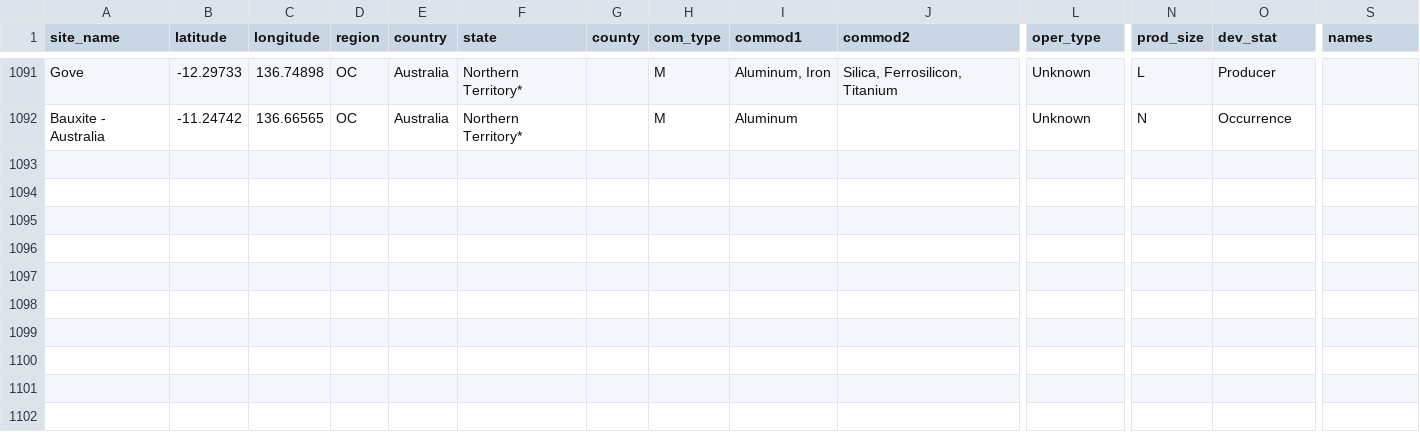
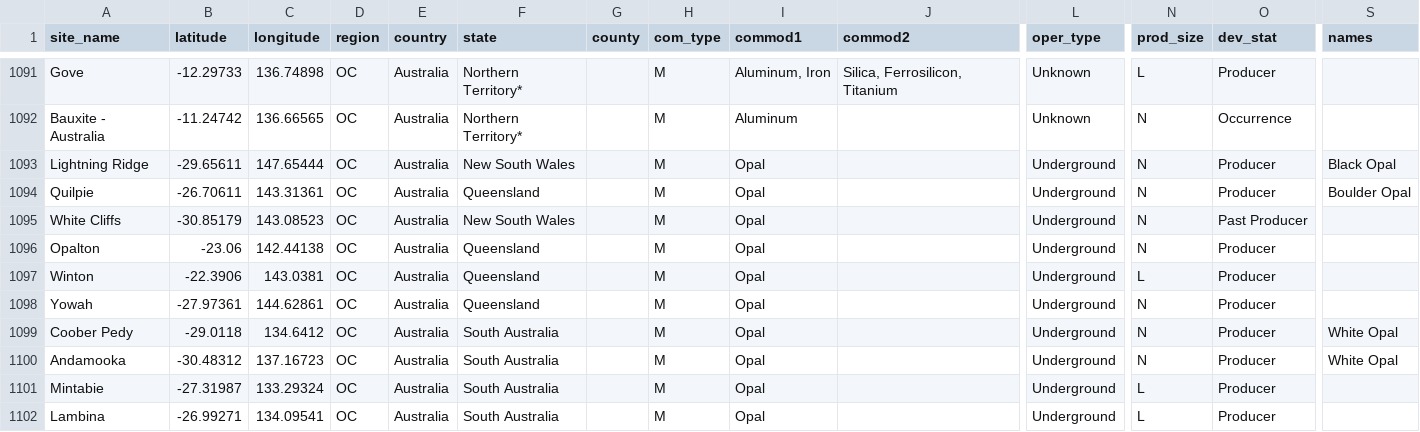
Before and after one commit to bwee0001/FIT3179Vis2, a CSV file: data/Mineral Ores Australia.csv, drawn as a sheet; only a part is shown, gaps mark what is left out; rows hold the shown columns only; the diff names each change by its address in the sheet, - before the commit and + after, or states it on an @@ line.

Commit message:
Added Opal Mines

```diff
--- a/data/Mineral Ores Australia.csv
+++ b/data/Mineral Ores Australia.csv
+row 1093: Lightning Ridge | -29.65611 | 147.65444 | OC | Australia | New South Wales |  | M | Opal |  | Underground | N | Producer | Black Opal
+row 1094: Quilpie | -26.70611 | 143.31361 | OC | Australia | Queensland |  | M | Opal |  | Underground | N | Producer | Boulder Opal
+row 1095: White Cliffs | -30.85179 | 143.08523 | OC | Australia | New South Wales |  | M | Opal |  | Underground | N | Past Producer
+row 1096: Opalton | -23.06 | 142.44138 | OC | Australia | Queensland |  | M | Opal |  | Underground | N | Producer
+row 1097: Winton | -22.3906 | 143.0381 | OC | Australia | Queensland |  | M | Opal |  | Underground | L | Producer
+row 1098: Yowah | -27.97361 | 144.62861 | OC | Australia | Queensland |  | M | Opal |  | Underground | N | Producer
+row 1099: Coober Pedy | -29.0118 | 134.6412 | OC | Australia | South Australia |  | M | Opal |  | Underground | N | Producer | White Opal
+row 1100: Andamooka | -30.48312 | 137.16723 | OC | Australia | South Australia |  | M | Opal |  | Underground | N | Producer | White Opal
+row 1101: Mintabie | -27.31987 | 133.29324 | OC | Australia | South Australia |  | M | Opal |  | Underground | L | Producer
+row 1102: Lambina | -26.99271 | 134.09541 | OC | Australia | South Australia |  | M | Opal |  | Underground | L | Producer
```
Also changed, not shown: 4 other files.
